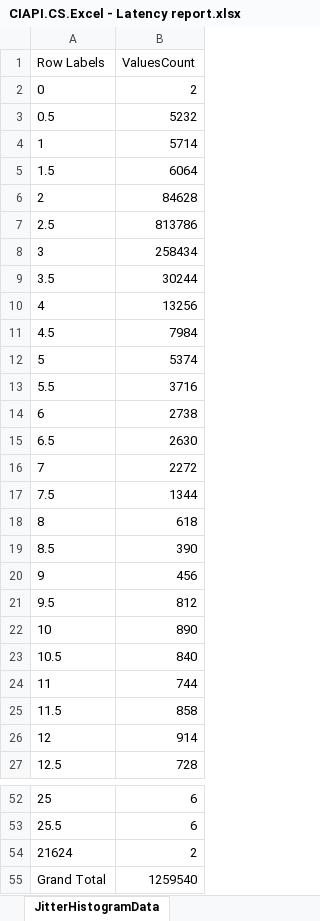
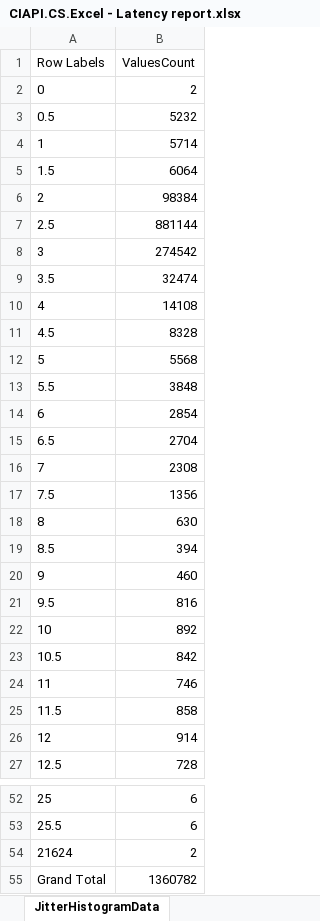
Before and after one commit to fandrei/AppMetrics, an Excel workbook: Reports/CIAPI.CS.Excel - Latency report.xlsx, sheet JitterHistogramData, drawn as a sheet; only a part is shown, gaps mark what is left out; values as stored, in another font and other column widths than the file's, no borders; the diff names each change by its address in the sheet, - before the commit and + after, or states it on an @@ line.

Commit message:
data update

```diff
--- a/Reports/CIAPI.CS.Excel - Latency report.xlsx (sheet JitterHistogramData)
+++ b/Reports/CIAPI.CS.Excel - Latency report.xlsx (sheet JitterHistogramData)
-B6 (ValuesCount): 84628
+B6 (ValuesCount): 98384
-B7 (ValuesCount): 813786
+B7 (ValuesCount): 881144
-B8 (ValuesCount): 258434
+B8 (ValuesCount): 274542
-B9 (ValuesCount): 30244
+B9 (ValuesCount): 32474
-B10 (ValuesCount): 13256
+B10 (ValuesCount): 14108
-B11 (ValuesCount): 7984
+B11 (ValuesCount): 8328
-B12 (ValuesCount): 5374
+B12 (ValuesCount): 5568
-B13 (ValuesCount): 3716
+B13 (ValuesCount): 3848
-B14 (ValuesCount): 2738
+B14 (ValuesCount): 2854
-B15 (ValuesCount): 2630
+B15 (ValuesCount): 2704
-B16 (ValuesCount): 2272
+B16 (ValuesCount): 2308
-B17 (ValuesCount): 1344
+B17 (ValuesCount): 1356
-B18 (ValuesCount): 618
+B18 (ValuesCount): 630
-B19 (ValuesCount): 390
+B19 (ValuesCount): 394
-B20 (ValuesCount): 456
+B20 (ValuesCount): 460
-B21 (ValuesCount): 812
+B21 (ValuesCount): 816
-B22 (ValuesCount): 890
+B22 (ValuesCount): 892
-B23 (ValuesCount): 840
+B23 (ValuesCount): 842
-B24 (ValuesCount): 744
+B24 (ValuesCount): 746
-B55 (ValuesCount): 1259540
+B55 (ValuesCount): 1360782
```
Also changed, not shown: sheet HistogramData, sheet BoxplotData, sheet MeasuresCountData, sheet Summary, sheet Histogram, sheet JitterHistogram, 1 more sheet, charts or pictures, 4 other files.
